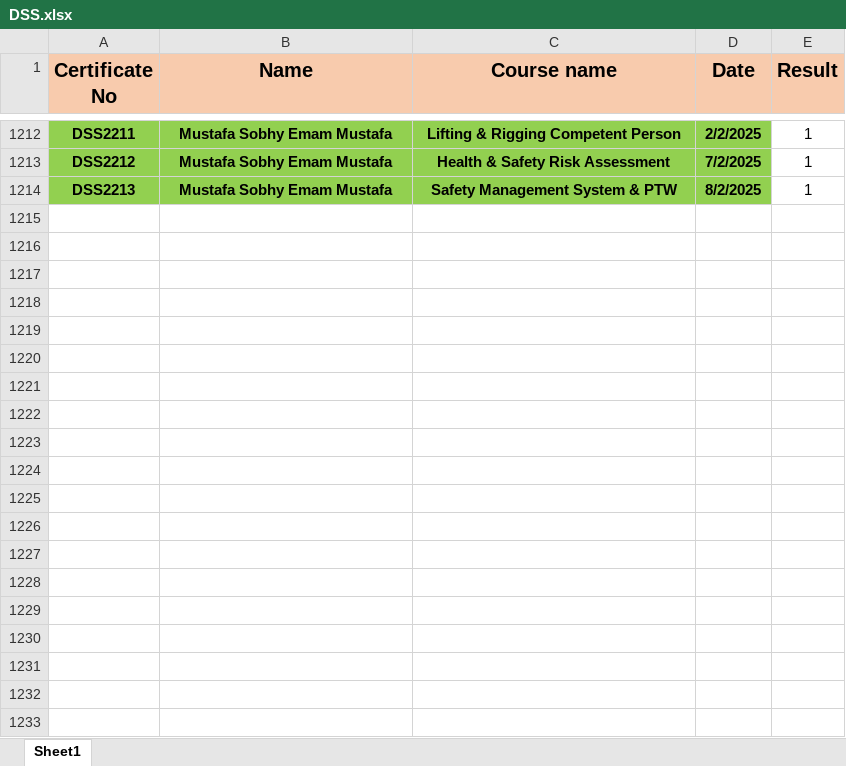
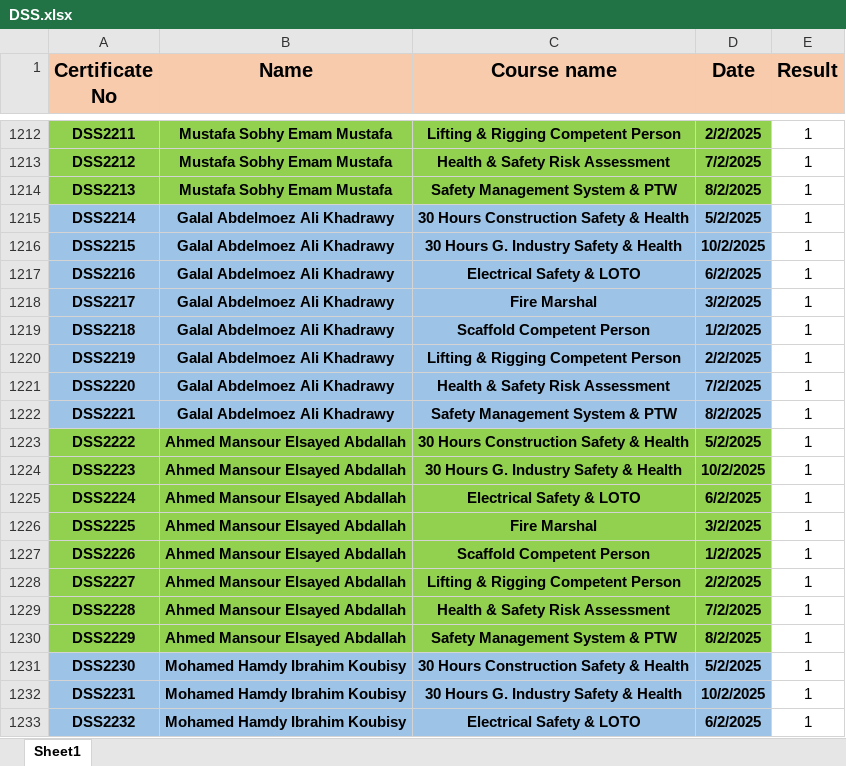
Before and after one commit to samym530-glitch/DSS_2025, an Excel workbook: DSS.xlsx, sheet Sheet1, drawn as a sheet; only a part is shown, gaps mark what is left out; values as stored, in another font and other column widths than the file's, no borders; the diff covers the shown part only; the diff names each change by its address in the sheet, - before the commit and + after, or states it on an @@ line.

Commit message:
Add files via upload

```diff
--- a/DSS.xlsx (sheet Sheet1)
+++ b/DSS.xlsx (sheet Sheet1)
+row 1215: DSS2214 | Galal Abdelmoez Ali Khadrawy | 30 Hours Construction Safety & Health | 5/2/2025 | 1
+row 1216: DSS2215 | Galal Abdelmoez Ali Khadrawy | 30 Hours G. Industry Safety & Health | 10/2/2025 | 1
+row 1217: DSS2216 | Galal Abdelmoez Ali Khadrawy | Electrical Safety & LOTO | 6/2/2025 | 1
+row 1218: DSS2217 | Galal Abdelmoez Ali Khadrawy | Fire Marshal | 3/2/2025 | 1
+row 1219: DSS2218 | Galal Abdelmoez Ali Khadrawy | Scaffold Competent Person | 1/2/2025 | 1
+row 1220: DSS2219 | Galal Abdelmoez Ali Khadrawy | Lifting & Rigging Competent Person | 2/2/2025 | 1
+row 1221: DSS2220 | Galal Abdelmoez Ali Khadrawy | Health & Safety Risk Assessment | 7/2/2025 | 1
+row 1222: DSS2221 | Galal Abdelmoez Ali Khadrawy | Safety Management System & PTW | 8/2/2025 | 1
+row 1223: DSS2222 | Ahmed Mansour Elsayed Abdallah | 30 Hours Construction Safety & Health | 5/2/2025 | 1
+row 1224: DSS2223 | Ahmed Mansour Elsayed Abdallah | 30 Hours G. Industry Safety & Health | 10/2/2025 | 1
+row 1225: DSS2224 | Ahmed Mansour Elsayed Abdallah | Electrical Safety & LOTO | 6/2/2025 | 1
+row 1226: DSS2225 | Ahmed Mansour Elsayed Abdallah | Fire Marshal | 3/2/2025 | 1
+row 1227: DSS2226 | Ahmed Mansour Elsayed Abdallah | Scaffold Competent Person | 1/2/2025 | 1
+row 1228: DSS2227 | Ahmed Mansour Elsayed Abdallah | Lifting & Rigging Competent Person | 2/2/2025 | 1
+row 1229: DSS2228 | Ahmed Mansour Elsayed Abdallah | Health & Safety Risk Assessment | 7/2/2025 | 1
+row 1230: DSS2229 | Ahmed Mansour Elsayed Abdallah | Safety Management System & PTW | 8/2/2025 | 1
+row 1231: DSS2230 | Mohamed Hamdy Ibrahim Koubisy | 30 Hours Construction Safety & Health | 5/2/2025 | 1
+row 1232: DSS2231 | Mohamed Hamdy Ibrahim Koubisy | 30 Hours G. Industry Safety & Health | 10/2/2025 | 1
+row 1233: DSS2232 | Mohamed Hamdy Ibrahim Koubisy | Electrical Safety & LOTO | 6/2/2025 | 1
```
Also changed, not shown: 97 added rows elsewhere in this sheet.
